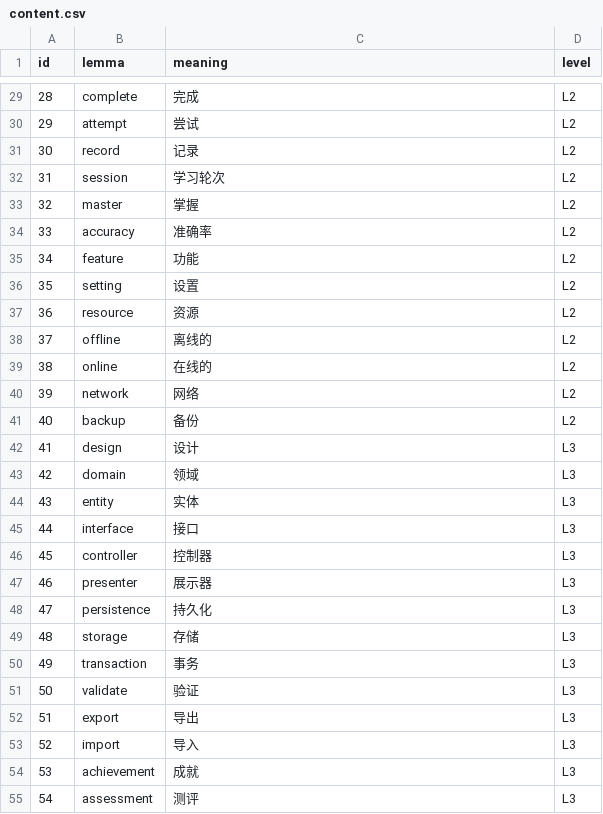
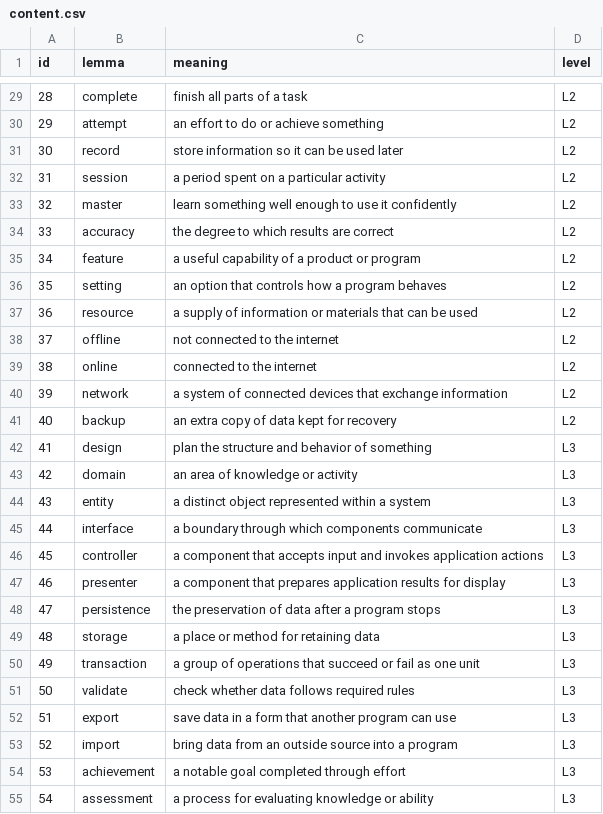
Before and after one commit to fanfan170721/vocabulary-learning-java-reference, a CSV file: src/main/resources/content.csv, drawn as a sheet; only a part is shown, gaps mark what is left out; the diff covers the shown part only.

Commit message:
Refresh study rounds after placement and add recorded pronunciation

```diff
--- a/src/main/resources/content.csv
+++ b/src/main/resources/content.csv
@@ -29,27 +29,27 @@ id,lemma,meaning,level
-28,complete,完成,L2
-29,attempt,尝试,L2
-30,record,记录,L2
-31,session,学习轮次,L2
-32,master,掌握,L2
-33,accuracy,准确率,L2
-34,feature,功能,L2
-35,setting,设置,L2
-36,resource,资源,L2
-37,offline,离线的,L2
-38,online,在线的,L2
-39,network,网络,L2
-40,backup,备份,L2
-41,design,设计,L3
-42,domain,领域,L3
-43,entity,实体,L3
-44,interface,接口,L3
-45,controller,控制器,L3
-46,presenter,展示器,L3
-47,persistence,持久化,L3
-48,storage,存储,L3
-49,transaction,事务,L3
-50,validate,验证,L3
-51,export,导出,L3
-52,import,导入,L3
-53,achievement,成就,L3
-54,assessment,测评,L3
+28,complete,finish all parts of a task,L2
+29,attempt,an effort to do or achieve something,L2
+30,record,store information so it can be used later,L2
+31,session,a period spent on a particular activity,L2
+32,master,learn something well enough to use it confidently,L2
+33,accuracy,the degree to which results are correct,L2
+34,feature,a useful capability of a product or program,L2
+35,setting,an option that controls how a program behaves,L2
+36,resource,a supply of information or materials that can be used,L2
+37,offline,not connected to the internet,L2
+38,online,connected to the internet,L2
+39,network,a system of connected devices that exchange information,L2
+40,backup,an extra copy of data kept for recovery,L2
+41,design,plan the structure and behavior of something,L3
+42,domain,an area of knowledge or activity,L3
+43,entity,a distinct object represented within a system,L3
+44,interface,a boundary through which components communicate,L3
+45,controller,a component that accepts input and invokes application actions,L3
+46,presenter,a component that prepares application results for display,L3
+47,persistence,the preservation of data after a program stops,L3
+48,storage,a place or method for retaining data,L3
+49,transaction,a group of operations that succeed or fail as one unit,L3
+50,validate,check whether data follows required rules,L3
+51,export,save data in a form that another program can use,L3
+52,import,bring data from an outside source into a program,L3
+53,achievement,a notable goal completed through effort,L3
+54,assessment,a process for evaluating knowledge or ability,L3
```
Also changed, not shown: 33 edited cells elsewhere in this file, 34 other files.
